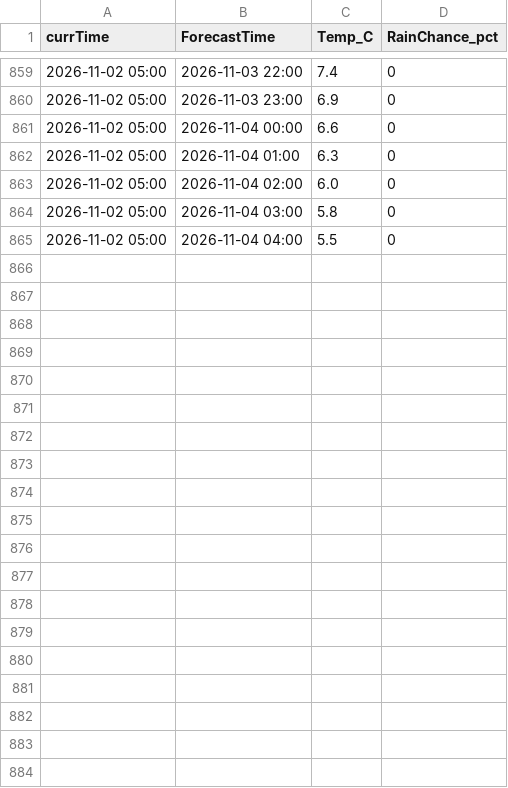
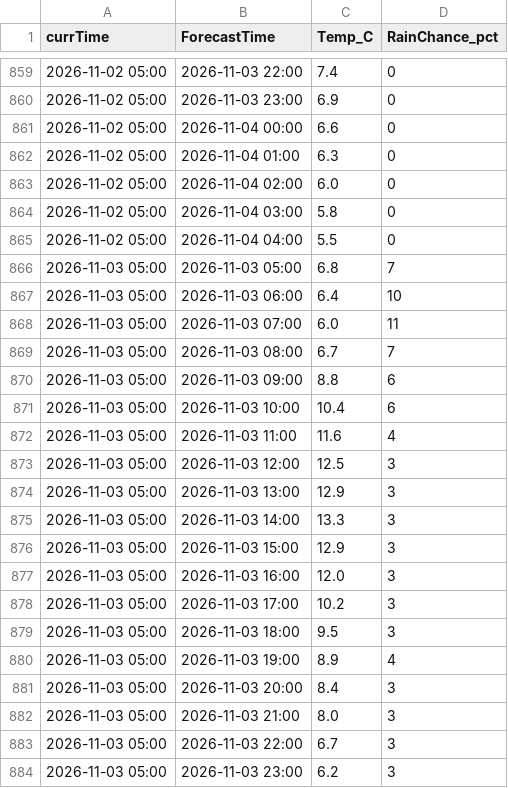
Before and after one commit to yulinlin-0/CHEG807-weather, a CSV file: data/tacoma/forecast_log_matlab_compatible.csv, drawn as a sheet; only a part is shown, gaps mark what is left out; the diff covers the shown part only.

```diff
--- a/data/tacoma/forecast_log_matlab_compatible.csv
+++ b/data/tacoma/forecast_log_matlab_compatible.csv
@@ -865 +865,20 @@ currTime,ForecastTime,Temp_C,RainChance_pct
 2026-11-02 05:00,2026-11-04 04:00,5.5,0
+2026-11-03 05:00,2026-11-03 05:00,6.8,7
+2026-11-03 05:00,2026-11-03 06:00,6.4,10
+2026-11-03 05:00,2026-11-03 07:00,6.0,11
+2026-11-03 05:00,2026-11-03 08:00,6.7,7
+2026-11-03 05:00,2026-11-03 09:00,8.8,6
+2026-11-03 05:00,2026-11-03 10:00,10.4,6
+2026-11-03 05:00,2026-11-03 11:00,11.6,4
+2026-11-03 05:00,2026-11-03 12:00,12.5,3
+2026-11-03 05:00,2026-11-03 13:00,12.9,3
+2026-11-03 05:00,2026-11-03 14:00,13.3,3
+2026-11-03 05:00,2026-11-03 15:00,12.9,3
+2026-11-03 05:00,2026-11-03 16:00,12.0,3
+2026-11-03 05:00,2026-11-03 17:00,10.2,3
+2026-11-03 05:00,2026-11-03 18:00,9.5,3
+2026-11-03 05:00,2026-11-03 19:00,8.9,4
+2026-11-03 05:00,2026-11-03 20:00,8.4,3
+2026-11-03 05:00,2026-11-03 21:00,8.0,3
+2026-11-03 05:00,2026-11-03 22:00,6.7,3
+2026-11-03 05:00,2026-11-03 23:00,6.2,3
```
Also changed, not shown: 29 added rows elsewhere in this file, data/tacoma/day1_forecasts.csv, data/tacoma/day2_forecasts.csv, 3 other files.
